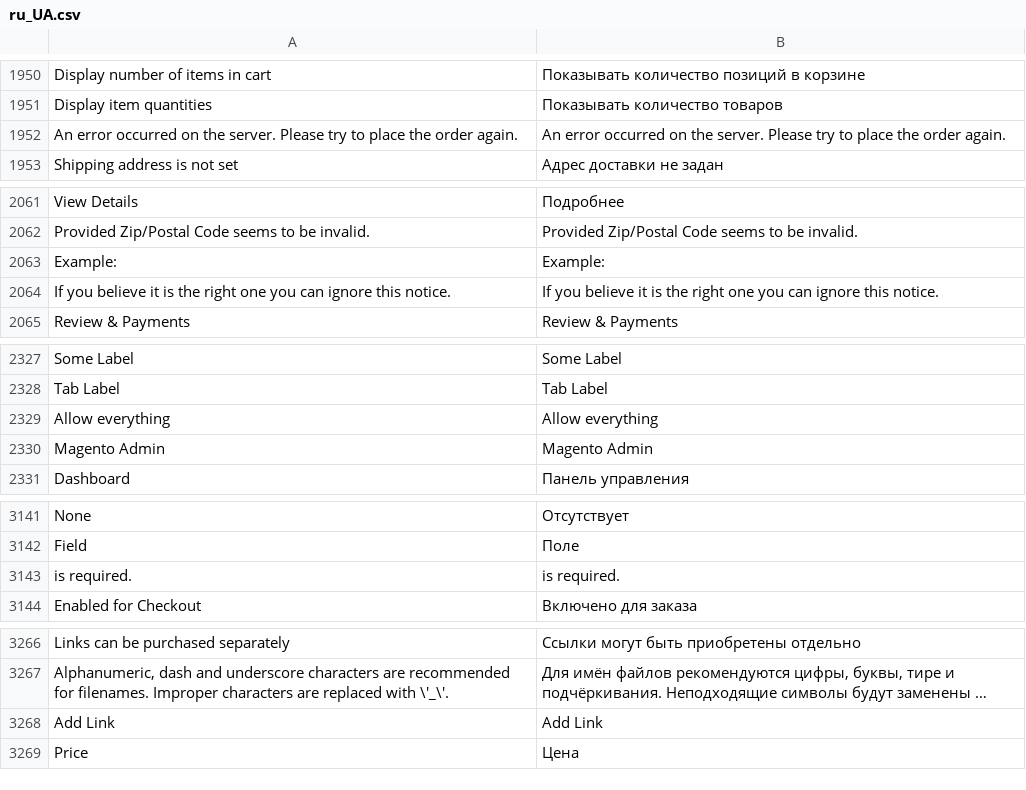
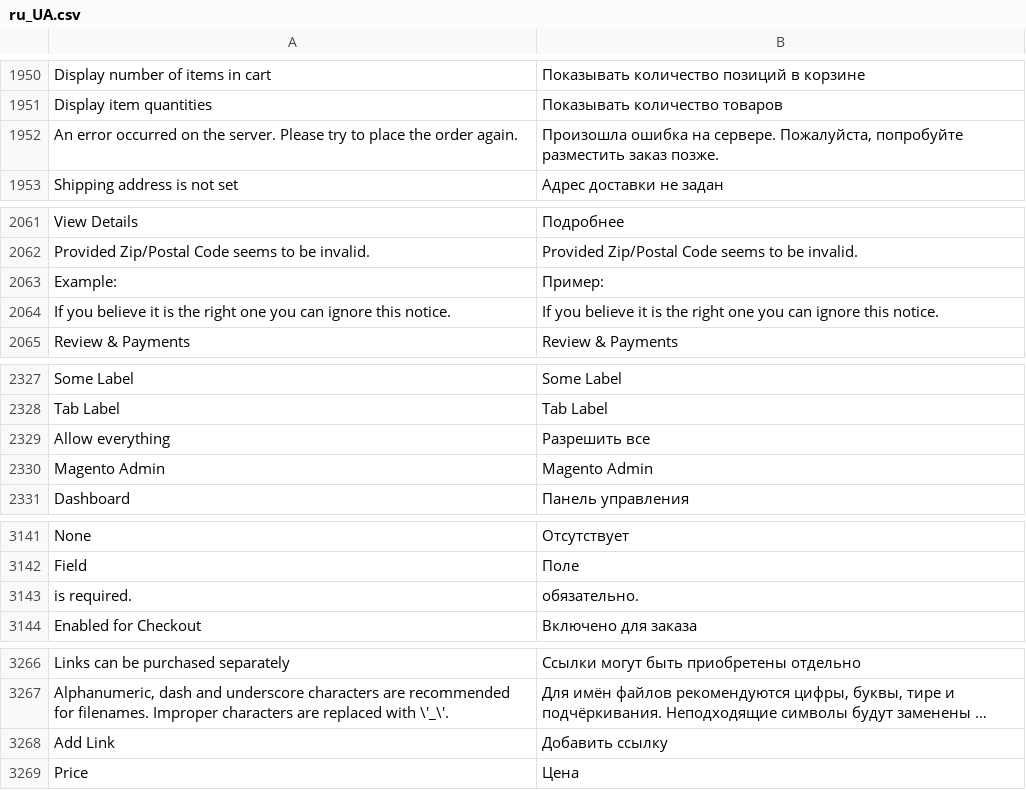
Before and after one commit to karliuka/m2.LanguageRuUA, a CSV file: ru_UA.csv, drawn as a sheet; only a part is shown, gaps mark what is left out; long unchanged cells end in …; the diff covers the shown part only; the diff names each change by its address in the sheet, - before the commit and + after, or states it on an @@ line.

```diff
--- a/ru_UA.csv
+++ b/ru_UA.csv
-B1952: An error occurred on the server. Please try to place the order again.
+B1952: Произошла ошибка на сервере. Пожалуйста, попробуйте разместить заказ позже.
-B2063: Example:
+B2063: Пример:
-B2329: Allow everything
+B2329: Разрешить все
-B3143: is required.
+B3143: обязательно.
-B3268: Add Link
+B3268: Добавить ссылку
```
Also changed, not shown: 13 edited cells elsewhere in this file, 1 other file.
